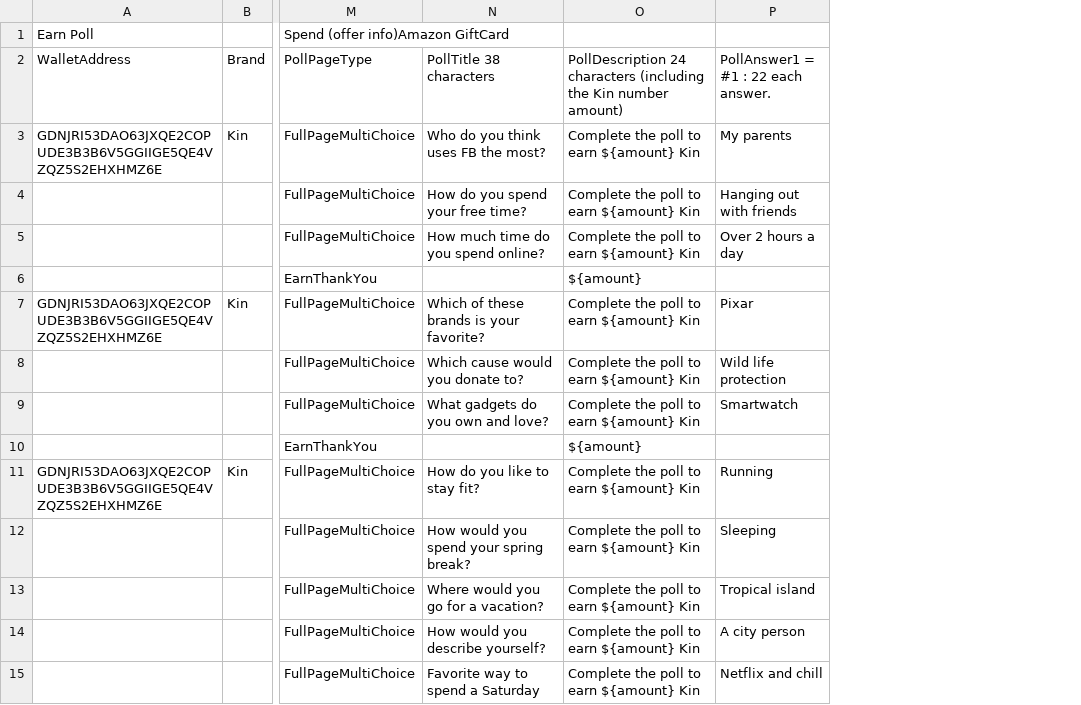
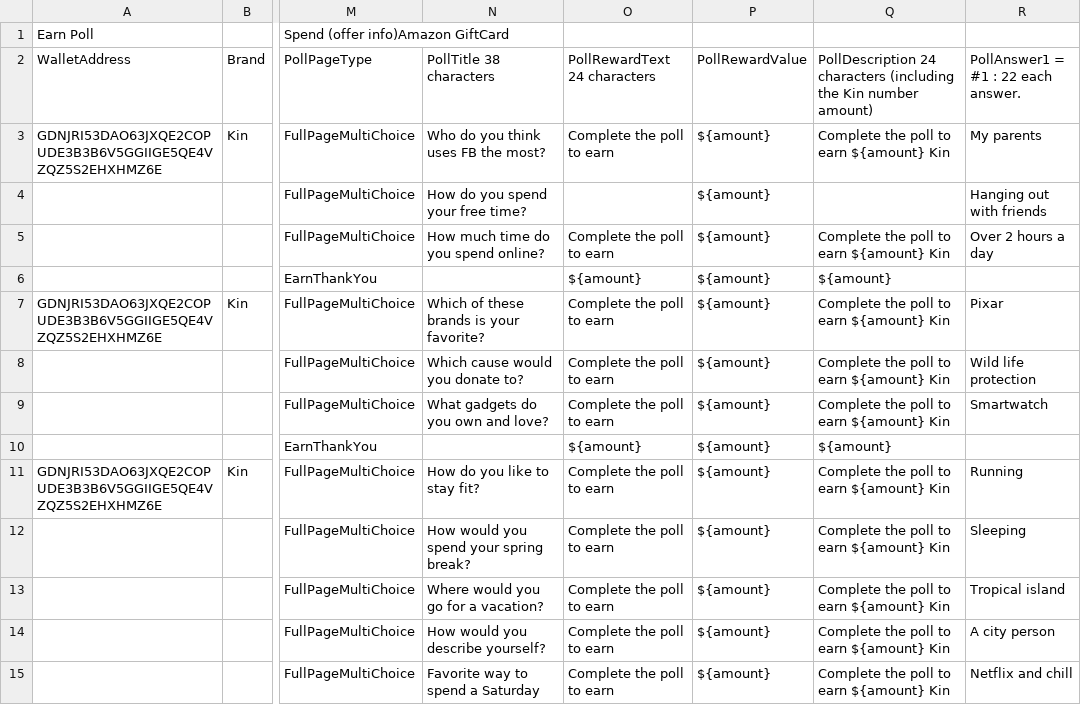
Before and after one commit to kinecosystem/marketplace-server, a CSV file: data/offers/1.csv, drawn as a sheet; only a part is shown, gaps mark what is left out; addresses are those after the commit; the diff names each change by its address in the sheet, - before the commit and + after, or states it on an @@ line.

```diff
--- a/data/offers/1.csv
+++ b/data/offers/1.csv
+column O (PollRewardText 24 characters), rows 3-15: Complete the poll to earn |  | Complete the poll to earn | ${amount} | Complete the poll to earn | Complete the poll to earn | Complete the poll to earn | ${amount} | Complete the poll to earn | Complete the poll to earn | Complete the poll to earn | Complete the poll to earn | Complete the poll to earn
+column P (PollRewardValue), rows 3-15: all ${amount}
-Q4: Complete the poll to earn ${amount} Kin
+Q4: (empty)
```
Also changed, not shown: data/offers/2.csv, data/offers/4.csv, 3 other files.
